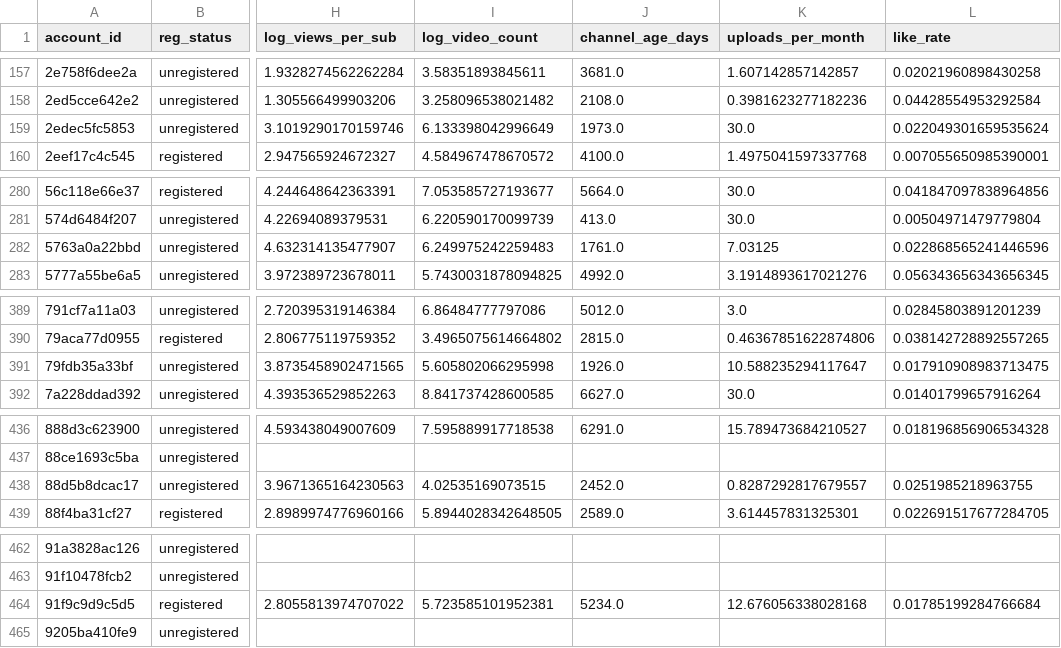
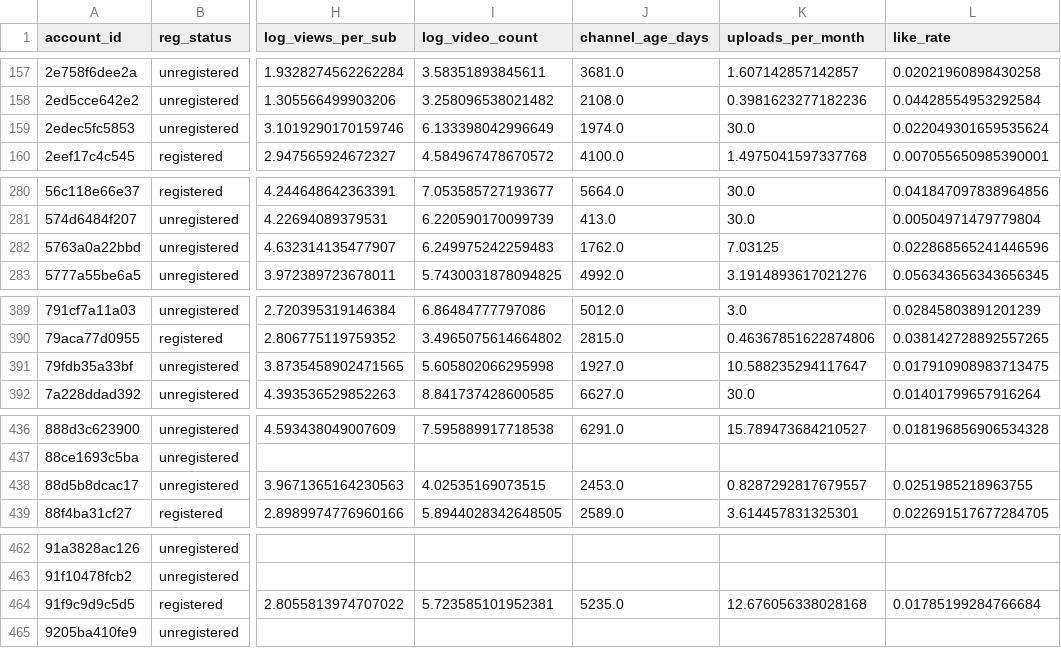
Before and after one commit to DeepStatistix/finfluencer-register-leakage, a CSV file: data/released/accounts.csv, drawn as a sheet; only a part is shown, gaps mark what is left out; the diff covers the shown part only; the diff names each change by its address in the sheet, - before the commit and + after, or states it on an @@ line.

```diff
--- a/data/released/accounts.csv
+++ b/data/released/accounts.csv
-J159 (channel_age_days): 1973.0
+J159 (channel_age_days): 1974.0
-J282 (channel_age_days): 1761.0
+J282 (channel_age_days): 1762.0
-J391 (channel_age_days): 1926.0
+J391 (channel_age_days): 1927.0
-J438 (channel_age_days): 2452.0
+J438 (channel_age_days): 2453.0
-J464 (channel_age_days): 5234.0
+J464 (channel_age_days): 5235.0
```
Also changed, not shown: 8 edited cells elsewhere in this file, data/released/results/leakage_gap_ci.csv, data/released/results/nlp_oof_summary.csv, 6 other files.
